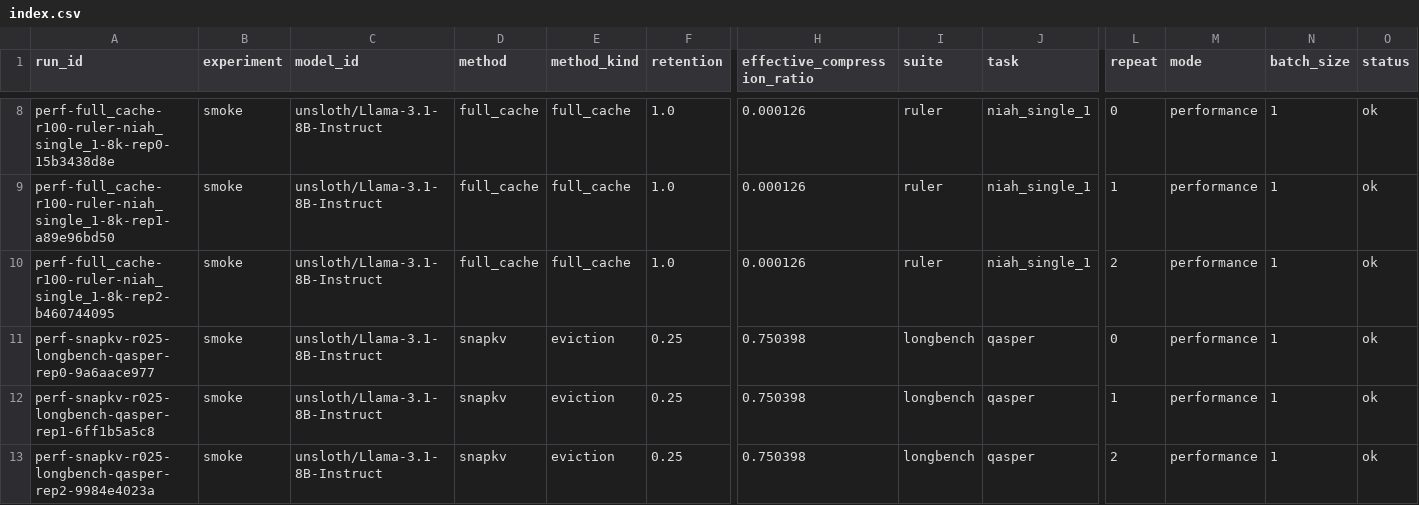
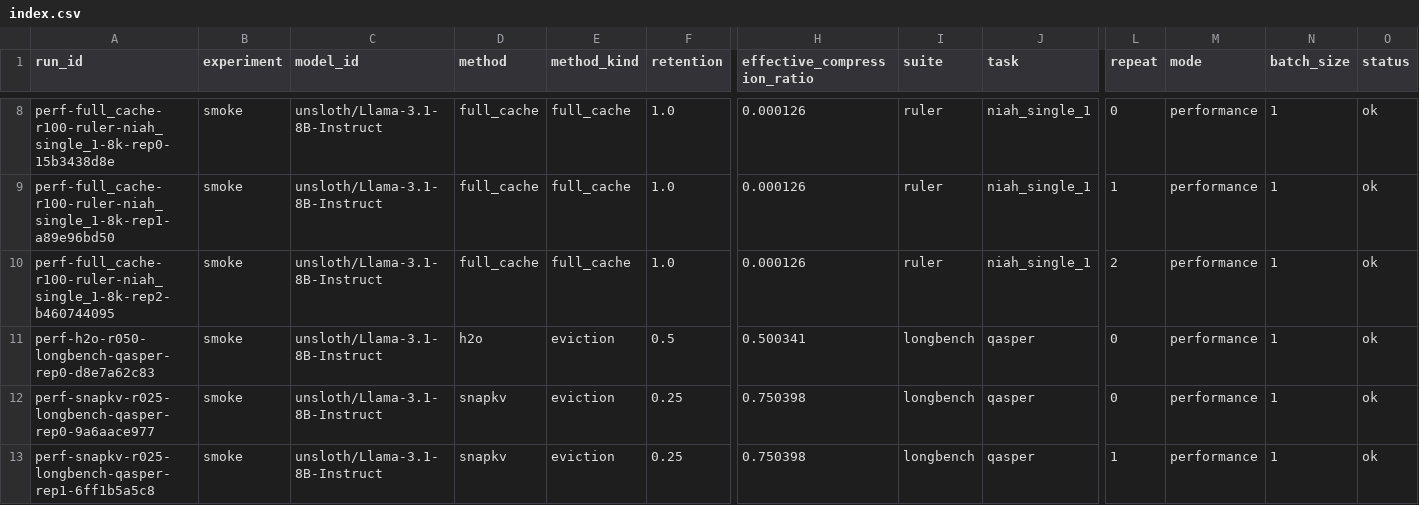
Before and after one commit to Samama251251/kvcache-bench, a CSV file: results/index.csv, drawn as a sheet; only a part is shown, gaps mark what is left out; the shorter side is filled out with more unchanged rows; rows hold the shown columns only; the diff names each change by its address in the sheet, - before the commit and + after, or states it on an @@ line.

Commit message:
Add results for perf-h2o-r050-longbench-qasper-rep0

```diff
--- a/results/index.csv
+++ b/results/index.csv
+row 11: perf-h2o-r050-longbench-qasper-rep0-d8e7a62c83 | smoke | unsloth/Llama-3.1-8B-Instruct | h2o | eviction | 0.5 | 0.500341 | longbench | qasper | 0 | performance | 1 | ok
```
Also changed, not shown: 1 other file.
